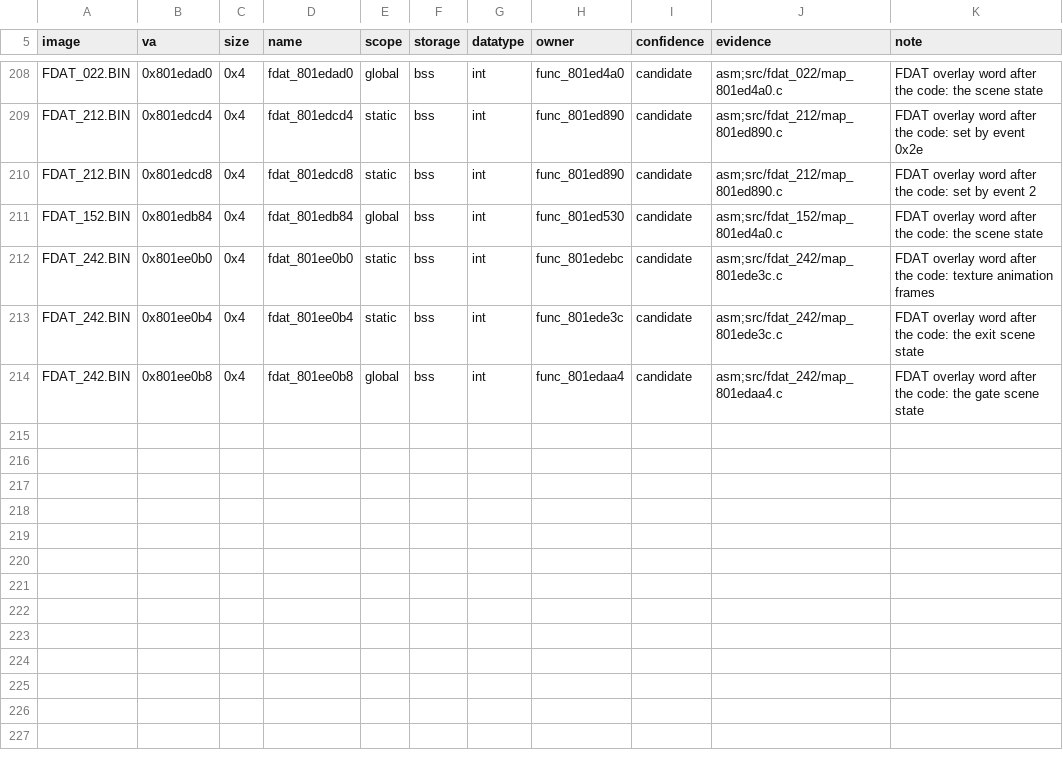
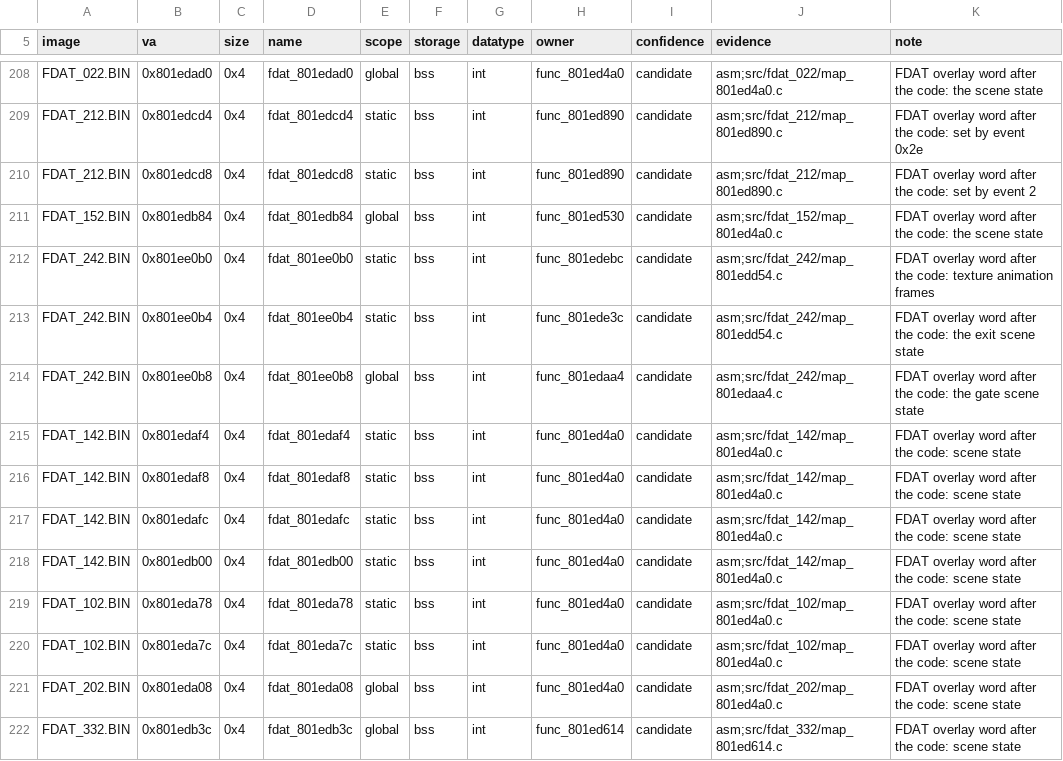
Before and after one commit to Voicedrew11/shadow-tower-decomp, a TSV file: config/retail/data_identities.tsv, drawn as a sheet; only a part is shown, gaps mark what is left out.

```diff
--- a/config/retail/data_identities.tsv
+++ b/config/retail/data_identities.tsv
@@ -211,4 +211,12 @@ FDAT_212.BIN	0x801edcd8	0x4	fdat_801edcd8	static	bss	int	func_801ed890	candidate
 FDAT_152.BIN	0x801edb84	0x4	fdat_801edb84	global	bss	int	func_801ed530	candidate	asm;src/fdat_152/map_801ed4a0.c	FDAT overlay word after the code: the scene state
-FDAT_242.BIN	0x801ee0b0	0x4	fdat_801ee0b0	static	bss	int	func_801edebc	candidate	asm;src/fdat_242/map_801ede3c.c	FDAT overlay word after the code: texture animation frames
-FDAT_242.BIN	0x801ee0b4	0x4	fdat_801ee0b4	static	bss	int	func_801ede3c	candidate	asm;src/fdat_242/map_801ede3c.c	FDAT overlay word after the code: the exit scene state
+FDAT_242.BIN	0x801ee0b0	0x4	fdat_801ee0b0	static	bss	int	func_801edebc	candidate	asm;src/fdat_242/map_801edd54.c	FDAT overlay word after the code: texture animation frames
+FDAT_242.BIN	0x801ee0b4	0x4	fdat_801ee0b4	static	bss	int	func_801ede3c	candidate	asm;src/fdat_242/map_801edd54.c	FDAT overlay word after the code: the exit scene state
 FDAT_242.BIN	0x801ee0b8	0x4	fdat_801ee0b8	global	bss	int	func_801edaa4	candidate	asm;src/fdat_242/map_801edaa4.c	FDAT overlay word after the code: the gate scene state
+FDAT_142.BIN	0x801edaf4	0x4	fdat_801edaf4	static	bss	int	func_801ed4a0	candidate	asm;src/fdat_142/map_801ed4a0.c	FDAT overlay word after the code: scene state
+FDAT_142.BIN	0x801edaf8	0x4	fdat_801edaf8	static	bss	int	func_801ed4a0	candidate	asm;src/fdat_142/map_801ed4a0.c	FDAT overlay word after the code: scene state
+FDAT_142.BIN	0x801edafc	0x4	fdat_801edafc	static	bss	int	func_801ed4a0	candidate	asm;src/fdat_142/map_801ed4a0.c	FDAT overlay word after the code: scene state
+FDAT_142.BIN	0x801edb00	0x4	fdat_801edb00	static	bss	int	func_801ed4a0	candidate	asm;src/fdat_142/map_801ed4a0.c	FDAT overlay word after the code: scene state
+FDAT_102.BIN	0x801eda78	0x4	fdat_801eda78	static	bss	int	func_801ed4a0	candidate	asm;src/fdat_102/map_801ed4a0.c	FDAT overlay word after the code: scene state
+FDAT_102.BIN	0x801eda7c	0x4	fdat_801eda7c	static	bss	int	func_801ed4a0	candidate	asm;src/fdat_102/map_801ed4a0.c	FDAT overlay word after the code: scene state
+FDAT_202.BIN	0x801eda08	0x4	fdat_801eda08	global	bss	int	func_801ed4a0	candidate	asm;src/fdat_202/map_801ed4a0.c	FDAT overlay word after the code: scene state
+FDAT_332.BIN	0x801edb3c	0x4	fdat_801edb3c	global	bss	int	func_801ed614	candidate	asm;src/fdat_332/map_801ed614.c	FDAT overlay word after the code: scene state
```
Also changed, not shown: config/retail/data_reservations.tsv, 8 other files.
